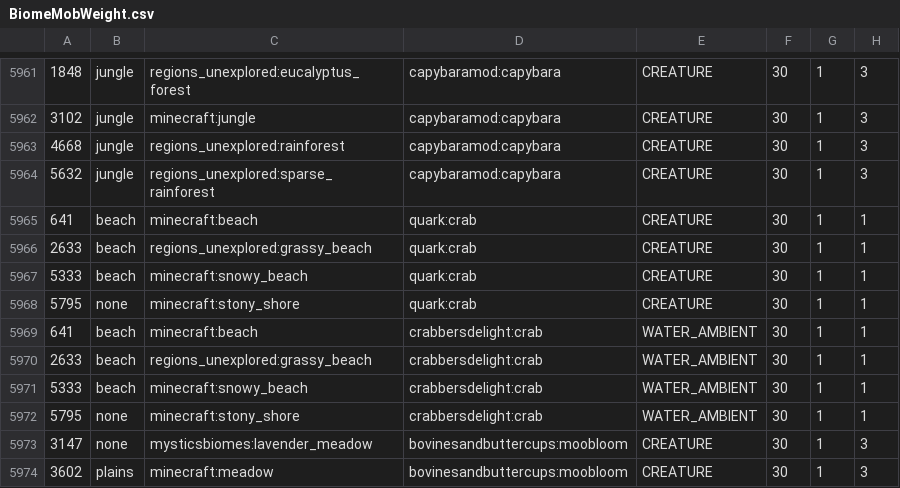
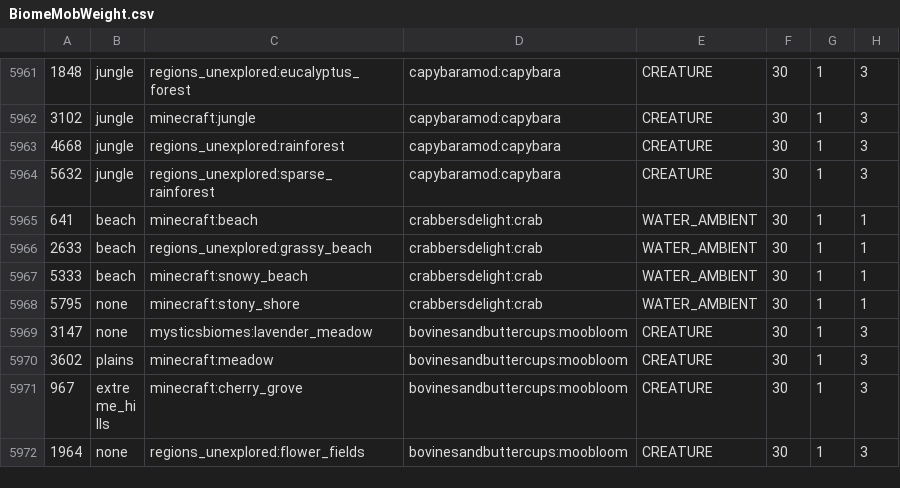
Before and after one commit to katubug/CottageWitchFabledWylds, a CSV file: config/spawnbalanceutility/BiomeMobWeight.csv, drawn as a sheet; only a part is shown, gaps mark what is left out; the shorter side is filled out with more unchanged rows; the diff names each change by its address in the sheet, - before the commit and + after, or states it on an @@ line.

Commit message:
0.28 (2/27/24)
- Edited FancyMenu and DrippyLoadingScreen some
- Added some information about allying fake players in both Create and FTB Chunks quests
- Disabled Quark crabs due to redundancy with Crabber's Delight
- Corrected a typo in the Time in a Bottle tip
- Disabled some non-thematic items in Tanuki Decor
- Added the following to the Farming for Blockheads Market: Caupona saplings, Convivium Seeds, HerbalBrews plants, Brewery Seeds
- Added doors to the default "interact whitelist" for FTB Chunks
- Added recipe for the Convivium guidebook
- Starter Kit now includes a Gold-tier backpack and a Sleeping Bag

```diff
--- a/config/spawnbalanceutility/BiomeMobWeight.csv
+++ b/config/spawnbalanceutility/BiomeMobWeight.csv
-row 5965: 641 | beach | minecraft:beach | quark:crab | CREATURE | 30 | 1 | 1
-row 5966: 2633 | beach | regions_unexplored:grassy_beach | quark:crab | CREATURE | 30 | 1 | 1
-row 5967: 5333 | beach | minecraft:snowy_beach | quark:crab | CREATURE | 30 | 1 | 1
-row 5968: 5795 | none | minecraft:stony_shore | quark:crab | CREATURE | 30 | 1 | 1
```
Also changed, not shown: 46 other files.
